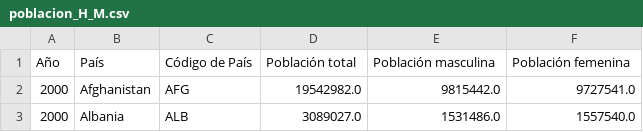
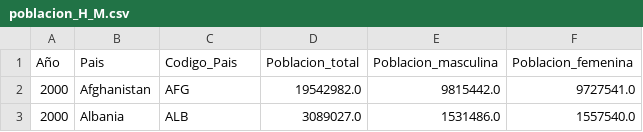
Before and after one commit to Proyecto-FinalMigraciones/Proyecto-Final, a CSV file: Datasets/poblacion_H_M.csv, drawn as a sheet; only a part is shown.

```diff
--- a/Datasets/poblacion_H_M.csv
+++ b/Datasets/poblacion_H_M.csv
@@ -1,2 +1,2 @@
-Año,País,Código de País,Población total,Población masculina,Población femenina
+Año,Pais,Codigo_Pais,Poblacion_total,Poblacion_masculina,Poblacion_femenina
 2000,Afghanistan,AFG,19542982.0,9815442.0,9727541.0
```
Also changed, not shown: Datasets/indicadores.csv, 5 other files.
